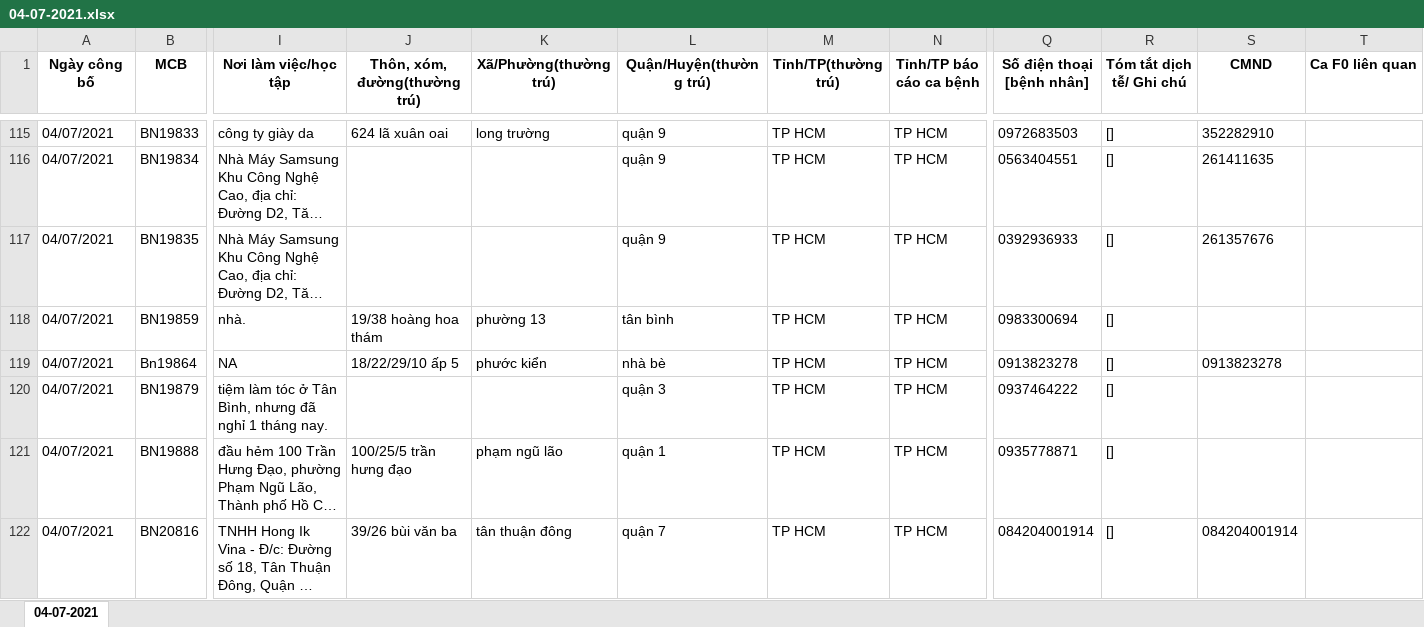
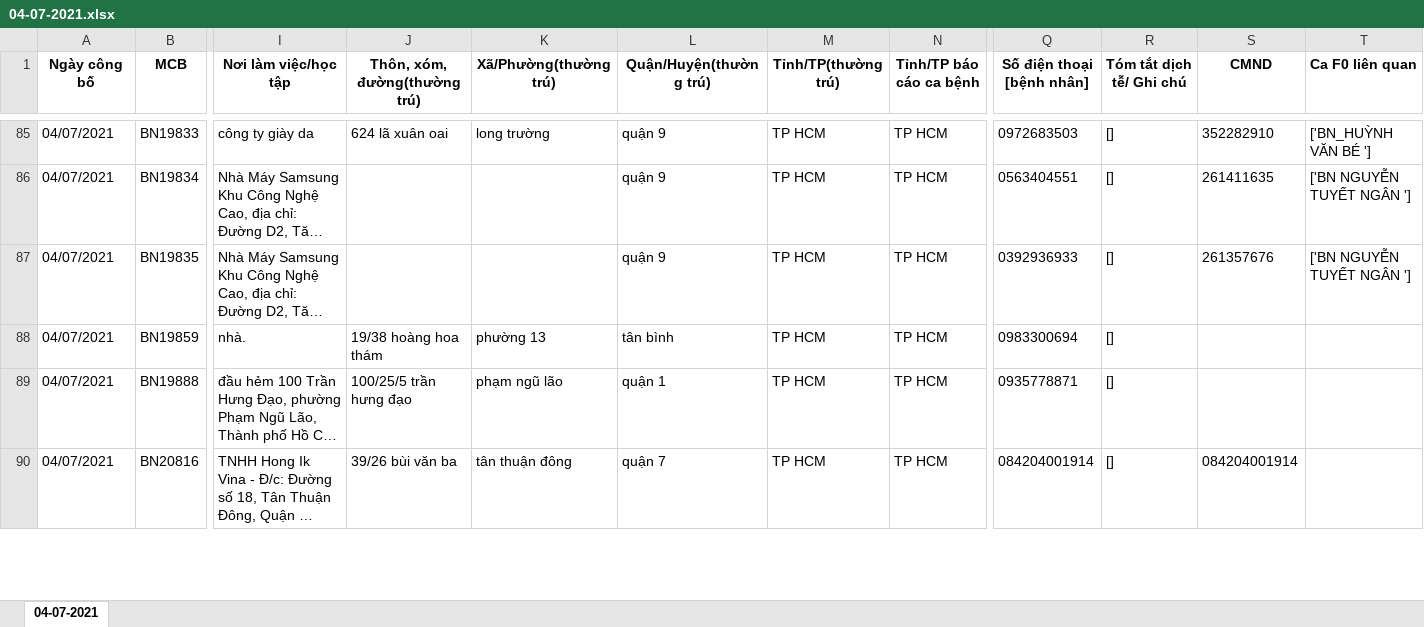
Before and after one commit to thuy4tbn99/covid_detection_patients, an Excel workbook: 04-07-2021.xlsx, sheet 04-07-2021, drawn as a sheet; only a part is shown, gaps mark what is left out; long unchanged cells end in …; values as stored, in another font and other column widths than the file's, no borders; removed rows and columns are numbered as before the commit, all else as after; rows hold the shown columns only; the diff covers the shown part only; the diff names each change by its address in the sheet, - before the commit and + after, or states it on an @@ line.

```diff
--- a/04-07-2021.xlsx (sheet 04-07-2021)
+++ b/04-07-2021.xlsx (sheet 04-07-2021)
-T85 (Ca F0 liên quan): (empty)
+T85 (Ca F0 liên quan): ['BN_HUỲNH VĂN BÉ ']
-T86:T87 (Ca F0 liên quan): (empty)
+T86:T87 (Ca F0 liên quan): ['BN NGUYỄN TUYẾT NGÂN ']
-row 119: 04/07/2021 | Bn19864 | NA | 18/22/29/10 ấp 5 | phước kiển | nhà bè | TP HCM | TP HCM | 0913823278 | [] | 0913823278
-row 120: 04/07/2021 | BN19879 | tiệm làm tóc ở Tân Bình, nhưng đã nghỉ 1 tháng nay. |  |  | quận 3 | TP HCM | TP HCM | 0937464222 | []
```
Also changed, not shown: 38 removed rows and 155 edited cells elsewhere in this sheet, 3 other files.
